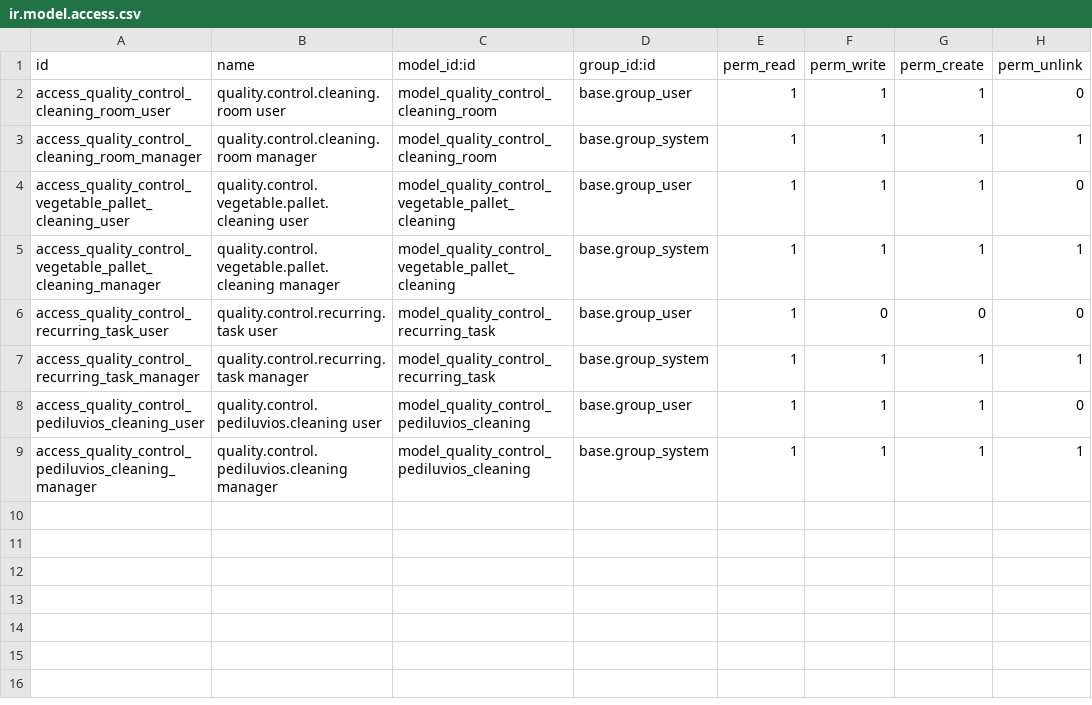
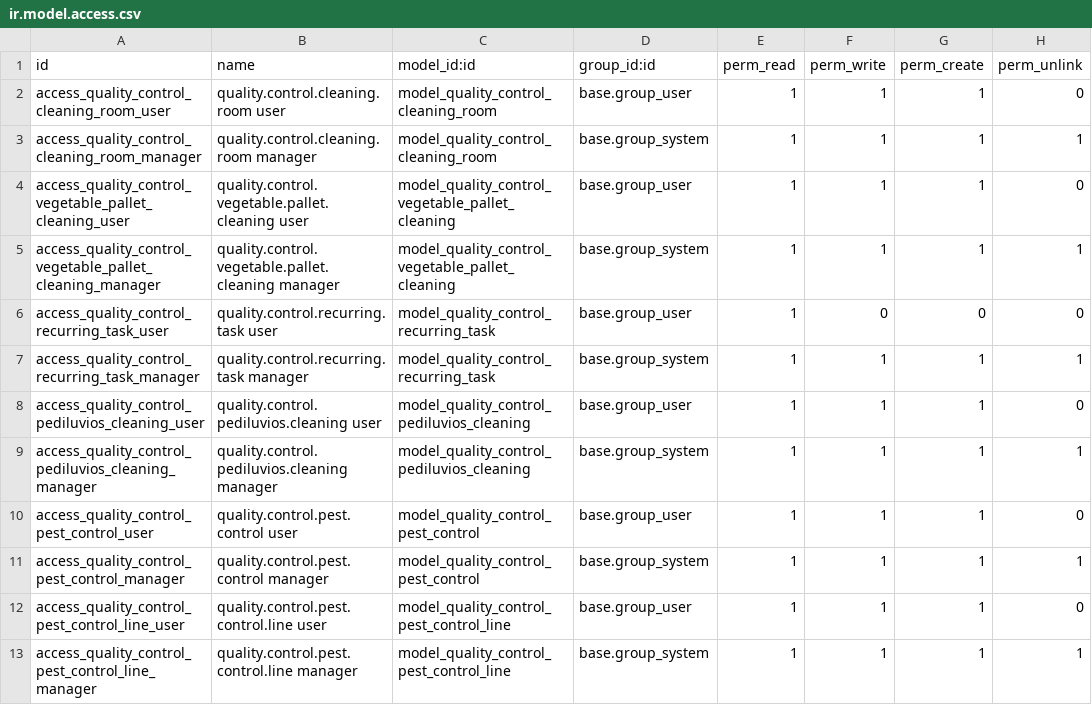
Before and after one commit to lliraGT/kani_factory_quality_control, a CSV file: security/ir.model.access.csv, drawn as a sheet.

```diff
--- a/security/ir.model.access.csv
+++ b/security/ir.model.access.csv
@@ -9 +9,5 @@ access_quality_control_pediluvios_cleaning_user,quality.control.pediluvios.clean
 access_quality_control_pediluvios_cleaning_manager,quality.control.pediluvios.cleaning manager,model_quality_control_pediluvios_cleaning,base.group_system,1,1,1,1
+access_quality_control_pest_control_user,quality.control.pest.control user,model_quality_control_pest_control,base.group_user,1,1,1,0
+access_quality_control_pest_control_manager,quality.control.pest.control manager,model_quality_control_pest_control,base.group_system,1,1,1,1
+access_quality_control_pest_control_line_user,quality.control.pest.control.line user,model_quality_control_pest_control_line,base.group_user,1,1,1,0
+access_quality_control_pest_control_line_manager,quality.control.pest.control.line manager,model_quality_control_pest_control_line,base.group_system,1,1,1,1
```
Also changed, not shown: 9 other files.
